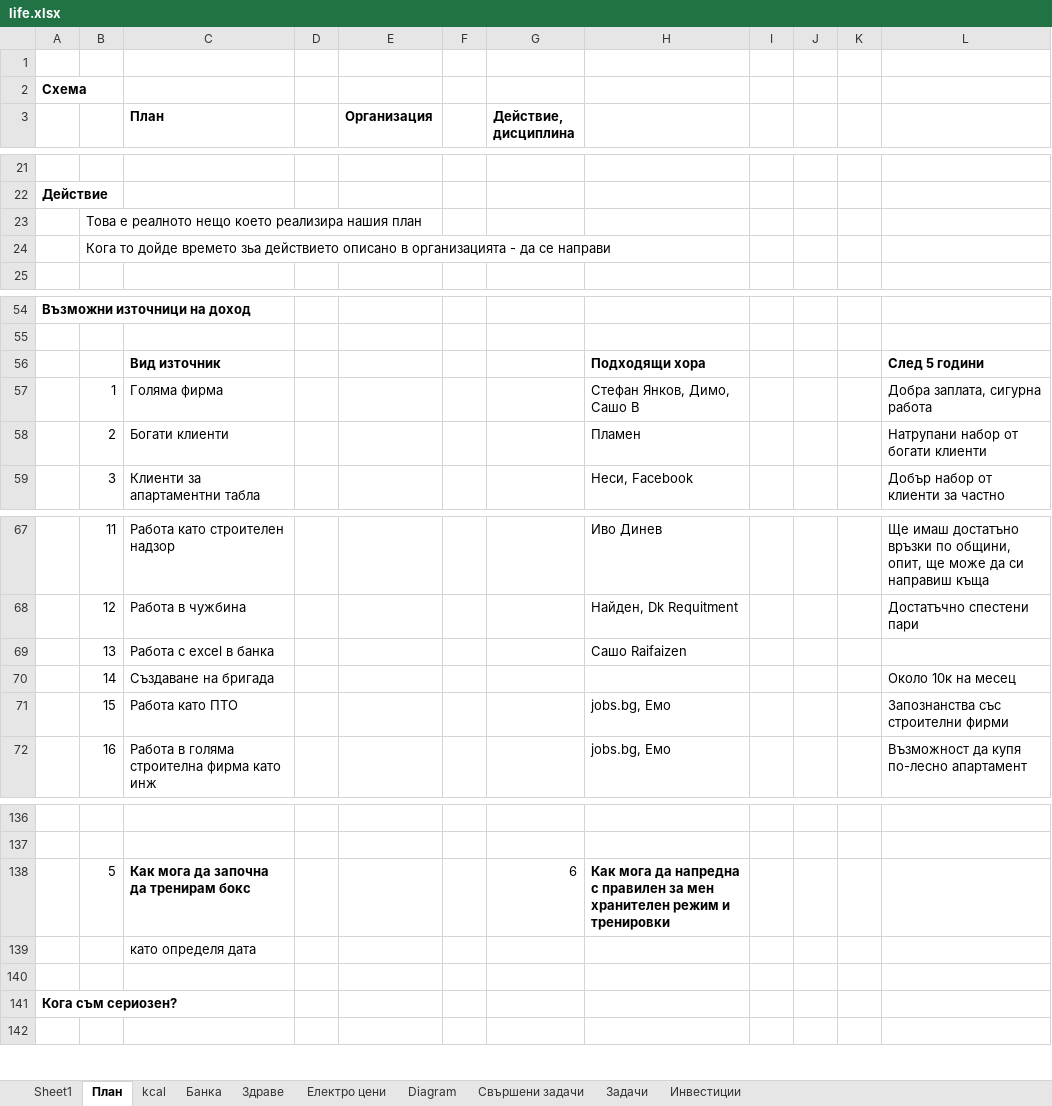
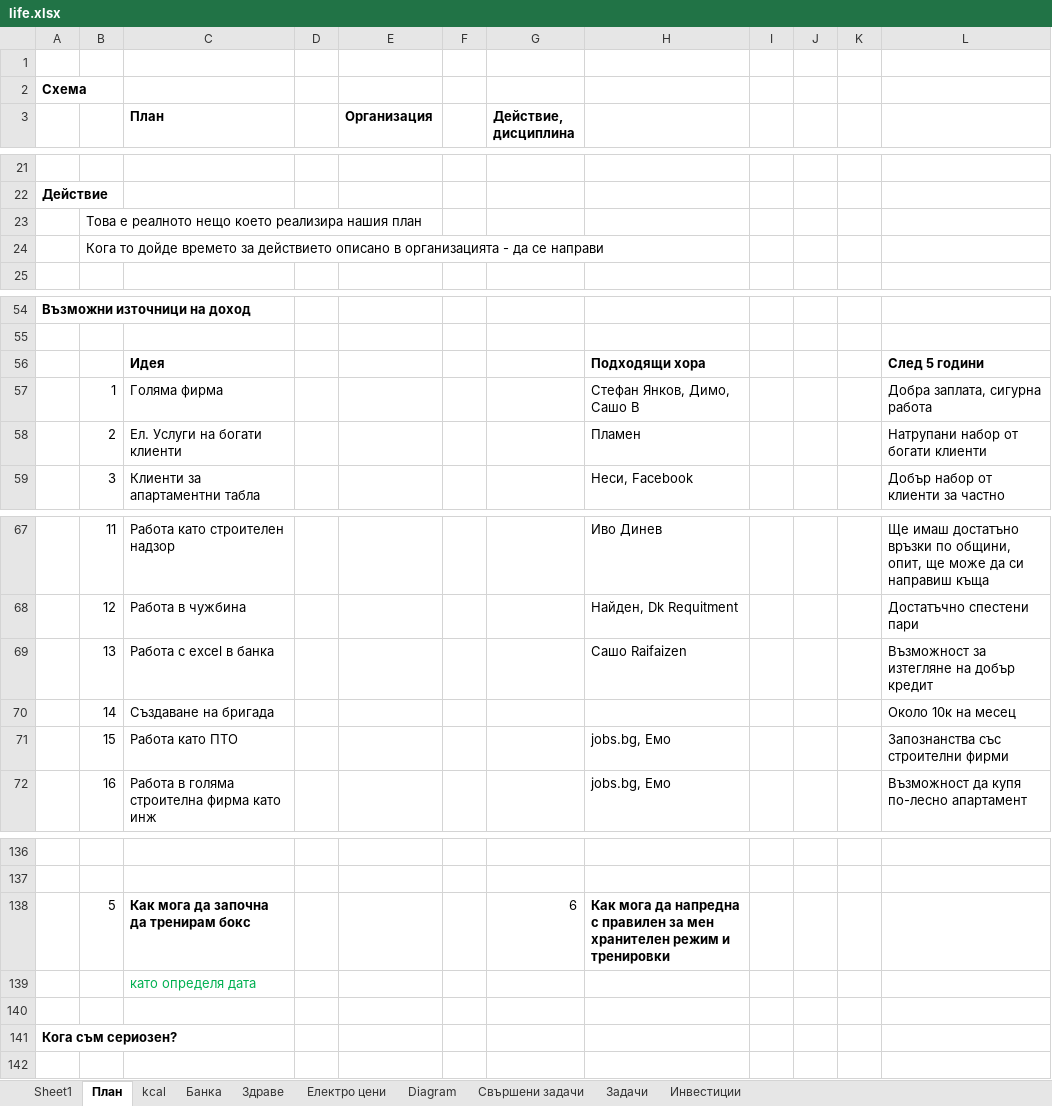
Before and after one commit to Vasil-S-Vasilev/git_test, an Excel workbook: life.xlsx, sheet План, drawn as a sheet; only a part is shown, gaps mark what is left out; values as stored, in another font and other column widths than the file's, no borders; charts and pictures not drawn; the diff names each change by its address in the sheet, - before the commit and + after, or states it on an @@ line.

```diff
--- a/life.xlsx (sheet План)
+++ b/life.xlsx (sheet План)
-B24: …дойде времето зьа действието описано…
+B24: …дойде времето за действието описано…
-C56 (План): Вид източник
+C56 (План): Идея
-C58 (План): Богати клиенти
+C58 (План): Ел. Услуги на богати клиенти
-L69: (empty)
+L69: Възможност за изтегляне на добър кредит
-C139 text colour: black
+C139 text colour: #00B050
```
Also changed, not shown: sheet Diagram, autohotkey 14.04.25.xlsx, 1 other file.
